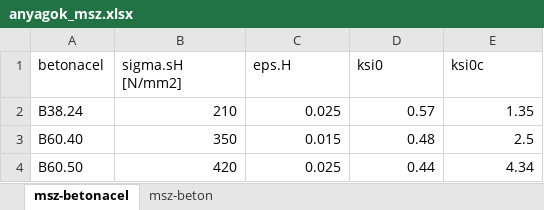
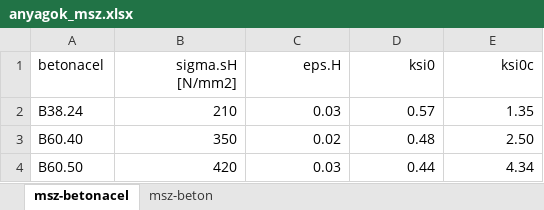
Before and after one commit to polyakszabolcs92/ST_RC-BEAM-CROSS-SECTION, an Excel workbook: .static/anyagok_msz.xlsx, sheet msz-betonacel, drawn as a sheet; values as stored, in another font and other column widths than the file's, no borders; the diff names each change by its address in the sheet, - before the commit and + after, or states it on an @@ line.

```diff
--- a/.static/anyagok_msz.xlsx (sheet msz-betonacel)
+++ b/.static/anyagok_msz.xlsx (sheet msz-betonacel)
-B1:E1 alignment: left
+B1:E1 alignment: right
-C2 (eps.H): 0.025
+C2 (eps.H): 0.03
-C3 (eps.H): 0.015
+C3 (eps.H): 0.02
-E3 (ksi0c): 2.5
+E3 (ksi0c): 2.50
-C4 (eps.H): 0.025
+C4 (eps.H): 0.03
```
Also changed, not shown: sheet msz-beton, 1 other file.
